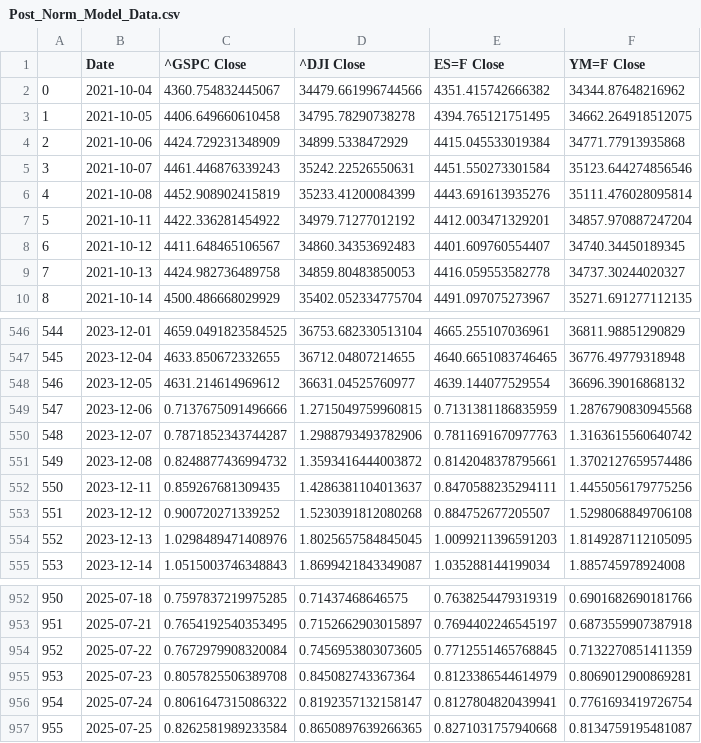
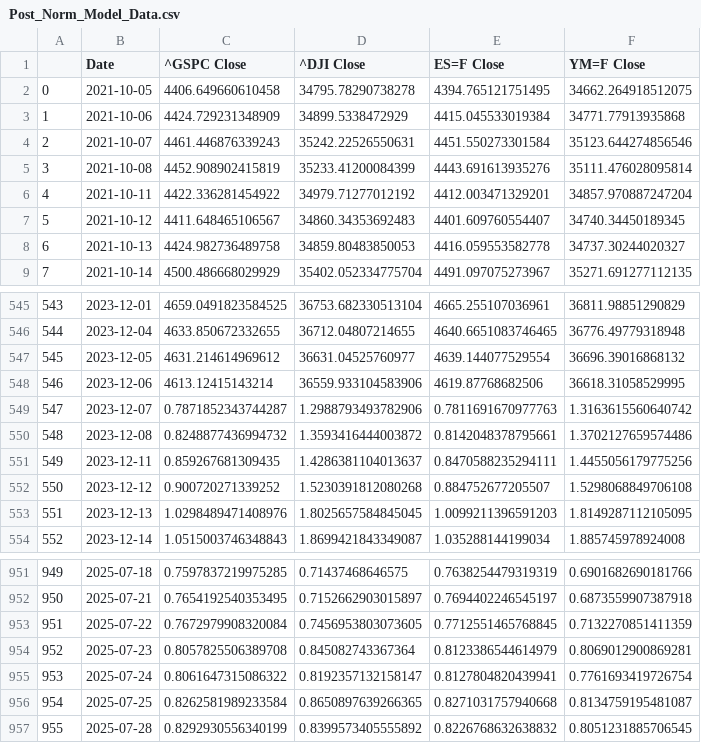
Before and after one commit to Brycekratzer/Economic-Web-DashBoard, a CSV file: data/model_data/Post_Norm_Model_Data.csv, drawn as a sheet; only a part is shown, gaps mark what is left out; removed rows and columns are numbered as before the commit, all else as after; the diff names each change by its address in the sheet, - before the commit and + after, or states it on an @@ line.

```diff
--- a/data/model_data/Post_Norm_Model_Data.csv
+++ b/data/model_data/Post_Norm_Model_Data.csv
-row 2: 0 | 2021-10-04 | 4360.754832445067 | 34479.661996744566 | 4351.415742666382 | 34344.87648216962
@@ column A renumbered between rows 2 and 956 @@
-C548 (^GSPC Close): 0.7137675091496666
+C548 (^GSPC Close): 4613.12415143214
-D548 (^DJI Close): 1.2715049759960815
+D548 (^DJI Close): 36559.933104583906
-E548 (ES=F Close): 0.7131381186835959
+E548 (ES=F Close): 4619.87768682506
-F548 (YM=F Close): 1.2876790830945568
+F548 (YM=F Close): 36618.31058529995
+row 957: 955 | 2025-07-28 | 0.8292930556340199 | 0.8399573405555892 | 0.8226768632638832 | 0.8051231885706545
```
Also changed, not shown: data/model_data/Pre_Norm_Model_Data.csv, data/model_projections/pre_prediction_stocks_week_prior.csv, 12 other files.
